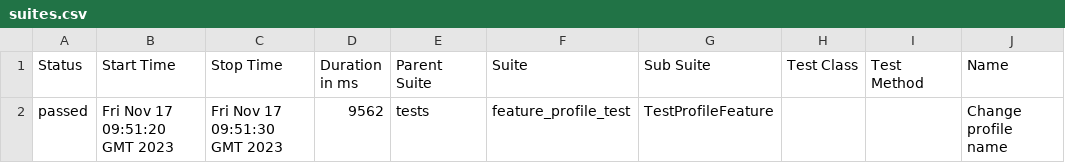
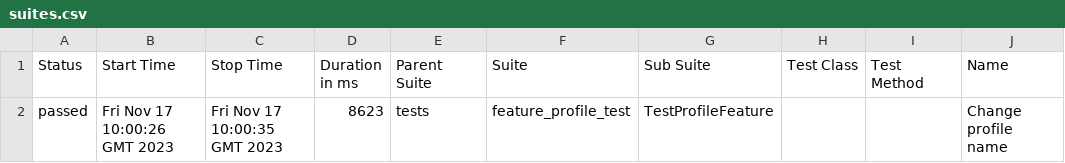
Before and after one commit to PavelBohdan/E2E_test_allure_CICD, a CSV file: data/suites.csv, drawn as a sheet; only a part is shown; the diff names each change by its address in the sheet, - before the commit and + after, or states it on an @@ line.

Commit message:
Deploying to gh-pages from @ PavelBohdan/E2E_test_allure_CICD@f47e63d8ebc7c978bdbac37fd1f0bee72798b0c1 🚀

```diff
--- a/data/suites.csv
+++ b/data/suites.csv
-B2 (Start Time): Fri Nov 17 09:51:20 GMT 2023
+B2 (Start Time): Fri Nov 17 10:00:26 GMT 2023
-C2 (Stop Time): Fri Nov 17 09:51:30 GMT 2023
+C2 (Stop Time): Fri Nov 17 10:00:35 GMT 2023
-D2 (Duration in ms): 9562
+D2 (Duration in ms): 8623
```
Also changed, not shown: 14 other files.
